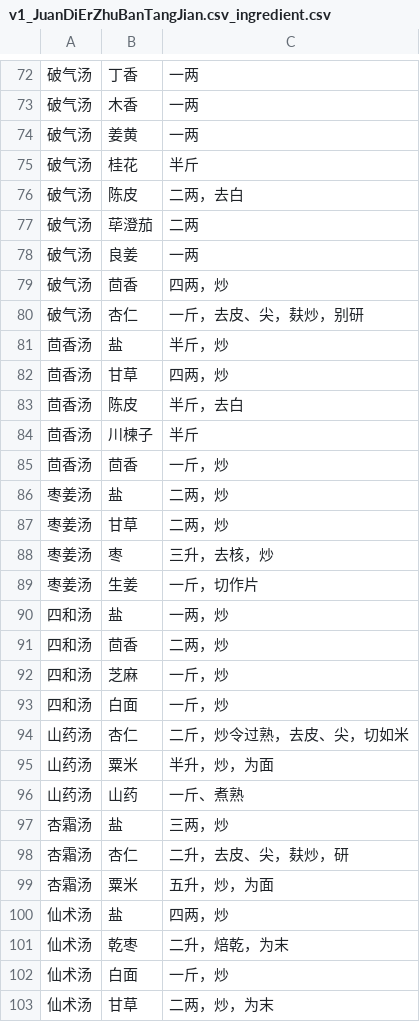
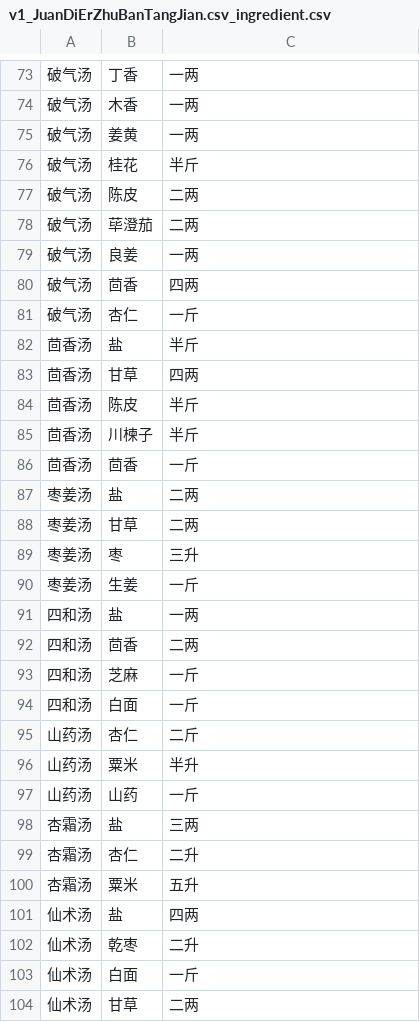
Before and after one commit to changchuntzu0618/DH405-CookingBook, a CSV file: ingredient/v1_JuanDiErZhuBanTangJian.csv_ingredient.csv, drawn as a sheet; only a part is shown, gaps mark what is left out; the diff covers the shown part only.

```diff
--- a/ingredient/v1_JuanDiErZhuBanTangJian.csv_ingredient.csv
+++ b/ingredient/v1_JuanDiErZhuBanTangJian.csv_ingredient.csv
@@ -75,29 +76,29 @@
 破气汤,桂花,半斤
-破气汤,陈皮,二两，去白
+破气汤,陈皮,二两
 破气汤,荜澄茄,二两
 破气汤,良姜,一两
-破气汤,茴香,四两，炒
-破气汤,杏仁,一斤，去皮、尖，麸炒，别研
-茴香汤,盐,半斤，炒
-茴香汤,甘草,四两，炒
-茴香汤,陈皮,半斤，去白
+破气汤,茴香,四两
+破气汤,杏仁,一斤
+茴香汤,盐,半斤
+茴香汤,甘草,四两
+茴香汤,陈皮,半斤
 茴香汤,川楝子,半斤
-茴香汤,茴香,一斤，炒
-枣姜汤,盐,二两，炒
-枣姜汤,甘草,二两，炒
-枣姜汤,枣,三升，去核，炒
-枣姜汤,生姜,一斤，切作片
-四和汤,盐,一两，炒
-四和汤,茴香,二两，炒
-四和汤,芝麻,一斤，炒
-四和汤,白面,一斤，炒
-山药汤,杏仁,二斤，炒令过熟，去皮、尖，切如米
-山药汤,粟米,半升，炒，为面
-山药汤,山药,一斤、煮熟
-杏霜汤,盐,三两，炒
-杏霜汤,杏仁,二升，去皮、尖，麸炒，研
-杏霜汤,粟米,五升，炒，为面
-仙术汤,盐,四两，炒
-仙术汤,乾枣,二升，焙乾，为末
-仙术汤,白面,一斤，炒
-仙术汤,甘草,二两，炒，为末
+茴香汤,茴香,一斤
+枣姜汤,盐,二两
+枣姜汤,甘草,二两
+枣姜汤,枣,三升
+枣姜汤,生姜,一斤
+四和汤,盐,一两
+四和汤,茴香,二两
+四和汤,芝麻,一斤
+四和汤,白面,一斤
+山药汤,杏仁,二斤
+山药汤,粟米,半升
+山药汤,山药,一斤
+杏霜汤,盐,三两
+杏霜汤,杏仁,二升
+杏霜汤,粟米,五升
+仙术汤,盐,四两
+仙术汤,乾枣,二升
+仙术汤,白面,一斤
+仙术汤,甘草,二两
```
Also changed, not shown: 1 added row and 63 edited cells elsewhere in this file, ingredient/v1_JuanDiErShenXianFuShi.csv_ingredient.csv, ingredient/v1_JuanDiErShiLiaoZhuBing.csv_ingredient.csv, 3 other files.
